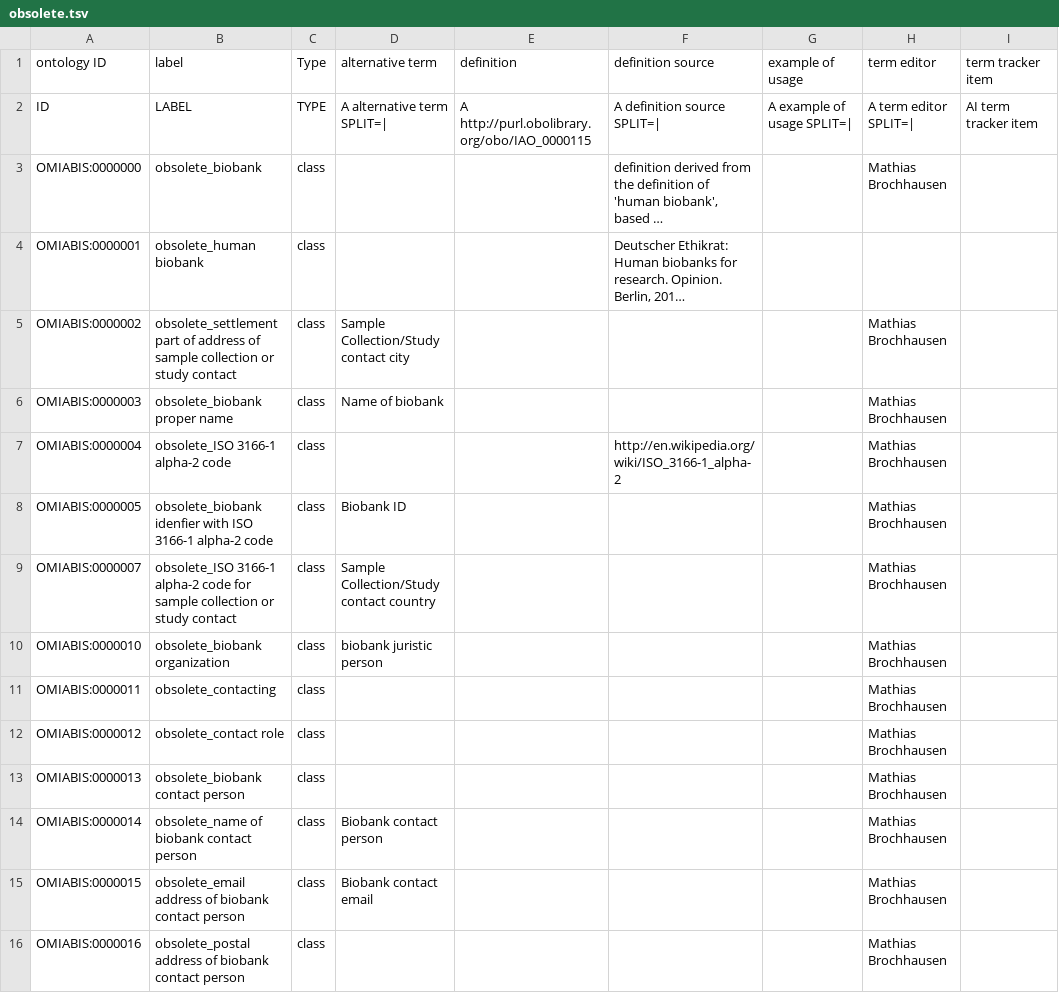
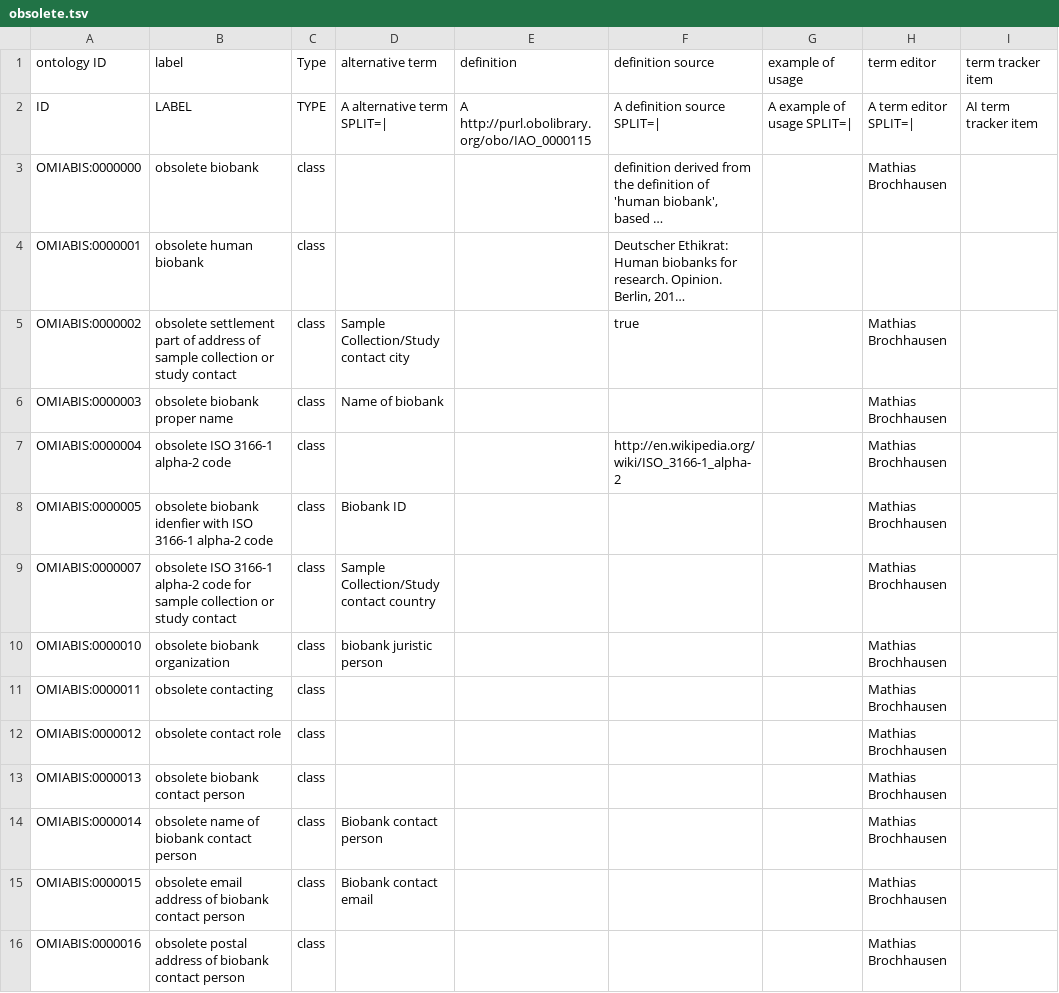
Before and after one commit to biobanking/biobanking, a TSV file: src/templates/obsolete.tsv, drawn as a sheet; only a part is shown; long unchanged cells end in …; the diff covers the shown part only; the diff names each change by its address in the sheet, - before the commit and + after, or states it on an @@ line.

```diff
--- a/src/templates/obsolete.tsv
+++ b/src/templates/obsolete.tsv
-B3 (label): obsolete_biobank
+B3 (label): obsolete biobank
-B4 (label): obsolete_human biobank
+B4 (label): obsolete human biobank
-B5 (label): obsolete_settlement part of…
+B5 (label): obsolete settlement part of…
-F5 (definition source): (empty)
+F5 (definition source): true
-B6 (label): obsolete_biobank proper name
+B6 (label): obsolete biobank proper name
-B7 (label): obsolete_ISO 3166-1 alpha-2 code
+B7 (label): obsolete ISO 3166-1 alpha-2 code
-B8 (label): obsolete_biobank idenfier with…
+B8 (label): obsolete biobank idenfier with…
-B9 (label): obsolete_ISO 3166-1 alpha-2…
+B9 (label): obsolete ISO 3166-1 alpha-2…
-B10 (label): obsolete_biobank organization
+B10 (label): obsolete biobank organization
-B11 (label): obsolete_contacting
+B11 (label): obsolete contacting
-B12 (label): obsolete_contact role
+B12 (label): obsolete contact role
-B13 (label): obsolete_biobank contact person
+B13 (label): obsolete biobank contact person
-B14 (label): obsolete_name of biobank contact person
+B14 (label): obsolete name of biobank contact person
-B15 (label): obsolete_email address of…
+B15 (label): obsolete email address of…
-B16 (label): obsolete_postal address of…
+B16 (label): obsolete postal address of…
```
Also changed, not shown: 1 added row and 118 edited cells elsewhere in this file, 6 other files.
